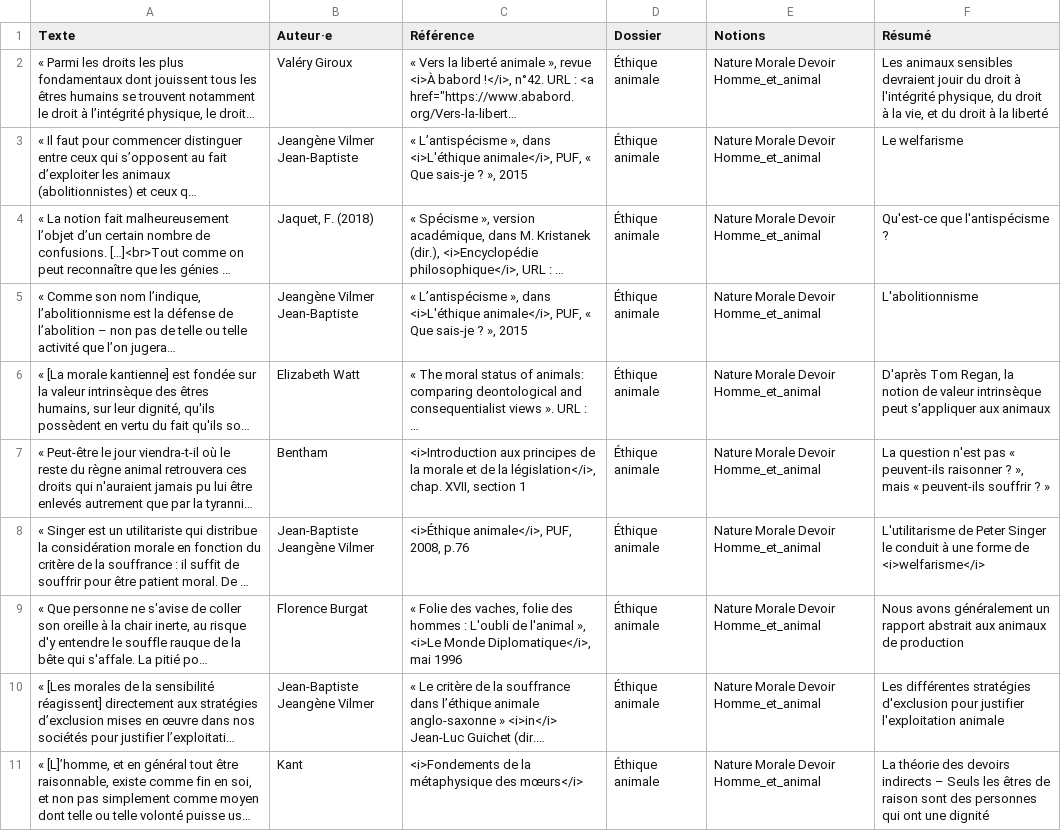
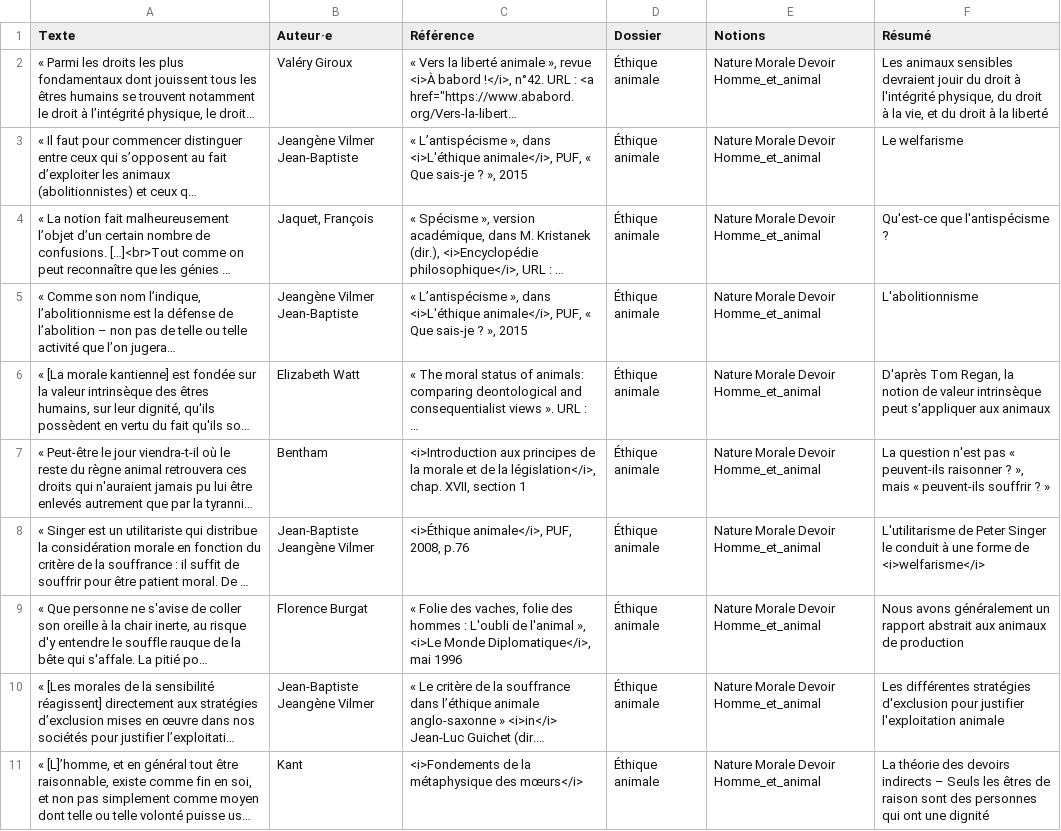
Before and after one commit to eyssette/dossiers, a TSV file: data/ethique-animale.tsv, drawn as a sheet; only a part is shown; long unchanged cells end in …; the diff names each change by its address in the sheet, - before the commit and + after, or states it on an @@ line.

```diff
--- a/data/ethique-animale.tsv
+++ b/data/ethique-animale.tsv
-B4 (Auteur·e): Jaquet, F. (2018)
+B4 (Auteur·e): Jaquet, François
```
Also changed, not shown: data/differents-sens-notion-liberte.tsv, data/identite-personnelle.tsv, 1 other file.
